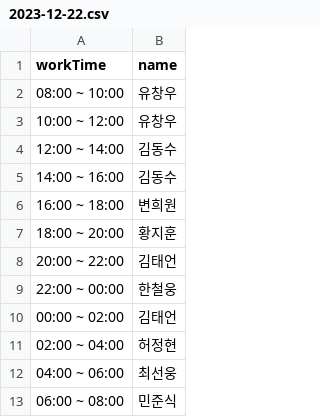
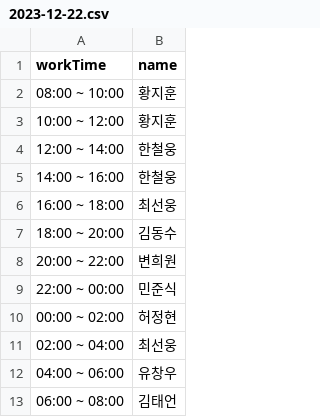
Before and after one commit to hwangjihun/work_schedule, a CSV file: archive/csv/2023-12-22.csv, drawn as a sheet.

```diff
--- a/archive/csv/2023-12-22.csv
+++ b/archive/csv/2023-12-22.csv
@@ -1,13 +1,13 @@
 workTime,name
-08:00 ~ 10:00,유창우
-10:00 ~ 12:00,유창우
-12:00 ~ 14:00,김동수
-14:00 ~ 16:00,김동수
-16:00 ~ 18:00,변희원
-18:00 ~ 20:00,황지훈
-20:00 ~ 22:00,김태언
-22:00 ~ 00:00,한철웅
-00:00 ~ 02:00,김태언
-02:00 ~ 04:00,허정현
-04:00 ~ 06:00,최선웅
-06:00 ~ 08:00,민준식
+08:00 ~ 10:00,황지훈
+10:00 ~ 12:00,황지훈
+12:00 ~ 14:00,한철웅
+14:00 ~ 16:00,한철웅
+16:00 ~ 18:00,최선웅
+18:00 ~ 20:00,김동수
+20:00 ~ 22:00,변희원
+22:00 ~ 00:00,민준식
+00:00 ~ 02:00,허정현
+02:00 ~ 04:00,최선웅
+04:00 ~ 06:00,유창우
+06:00 ~ 08:00,김태언
```
Also changed, not shown: archive/csv/2023-12-20.csv, archive/csv/2023-12-21.csv, 5 other files.
